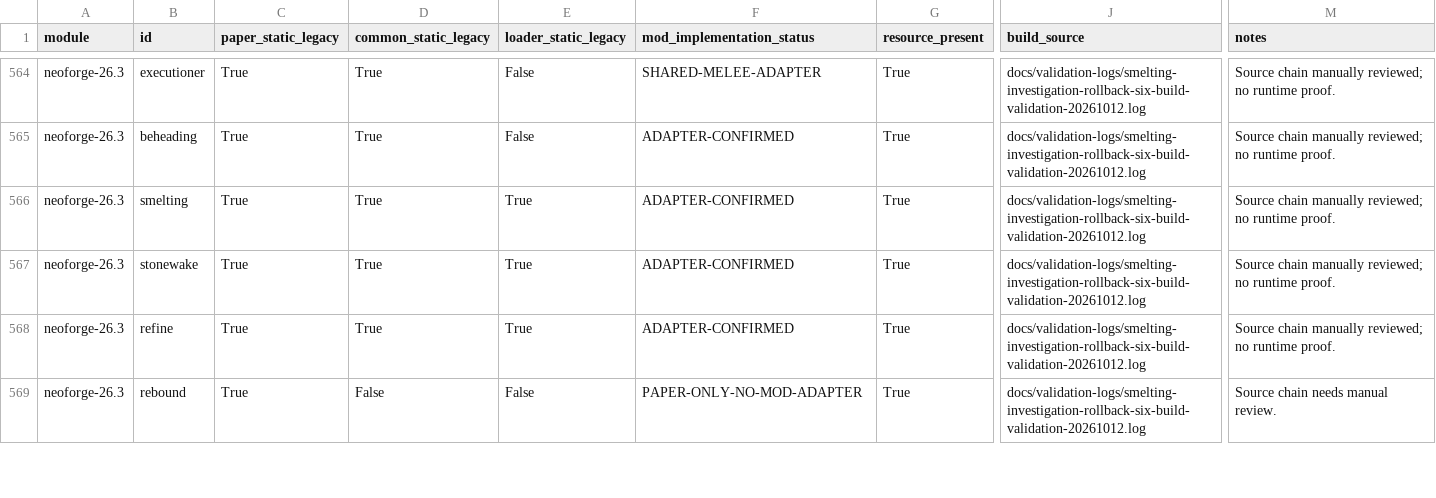
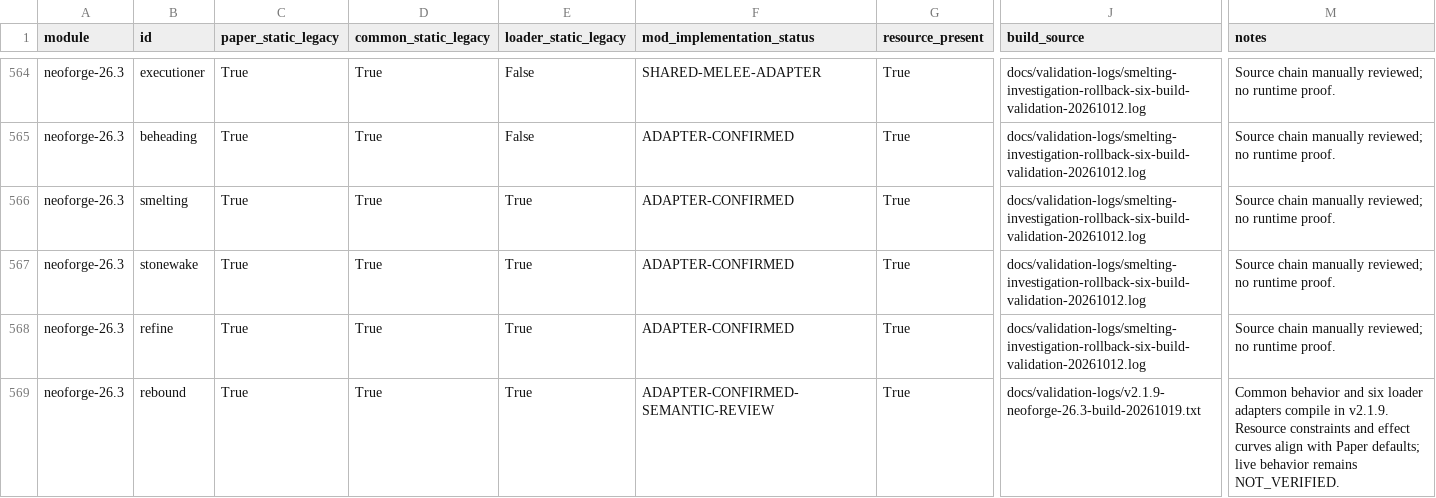
Before and after one commit to addxiaoyi/EnchADD, a CSV file: docs/final-evidence-index-20261009.csv, drawn as a sheet; only a part is shown, gaps mark what is left out; the diff covers the shown part only; the diff names each change by its address in the sheet, - before the commit and + after, or states it on an @@ line.

```diff
--- a/docs/final-evidence-index-20261009.csv
+++ b/docs/final-evidence-index-20261009.csv
-D569 (common_static_legacy): False
+D569 (common_static_legacy): True
-E569 (loader_static_legacy): False
+E569 (loader_static_legacy): True
-F569 (mod_implementation_status): PAPER-ONLY-NO-MOD-ADAPTER
+F569 (mod_implementation_status): ADAPTER-CONFIRMED-SEMANTIC-REVIEW
-J569 (build_source): docs/validation-logs/smelting-investigation-rollback-six-build-validation-20261012.log
+J569 (build_source): docs/validation-logs/v2.1.9-neoforge-26.3-build-20261019.txt
-M569 (notes): Source chain needs manual review.
+M569 (notes): Common behavior and six loader adapters compile in v2.1.9. Resource constraints and effect curves align with Paper defaults; live behavior remains NOT_VERIFIED.
```
Also changed, not shown: 85 edited cells elsewhere in this file, docs/build-evidence.csv, docs/enchantment-evidence-matrix-20261009.csv, 36 other files.
